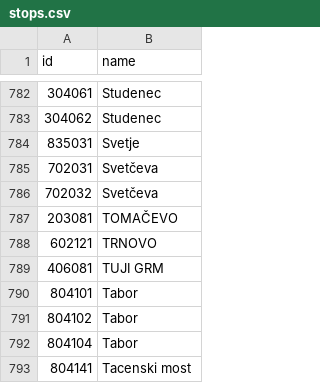
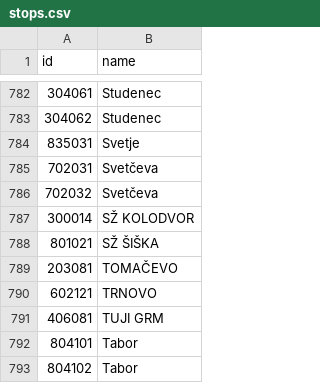
Before and after one commit to openstreetmap-si/bus-routes-osm-lpp, a CSV file: data/lpp/stops.csv, drawn as a sheet; only a part is shown, gaps mark what is left out; the shorter side is filled out with more unchanged rows; the diff names each change by its address in the sheet, - before the commit and + after, or states it on an @@ line.

```diff
--- a/data/lpp/stops.csv
+++ b/data/lpp/stops.csv
+row 787: 300014 | SŽ KOLODVOR
+row 788: 801021 | SŽ ŠIŠKA
```
